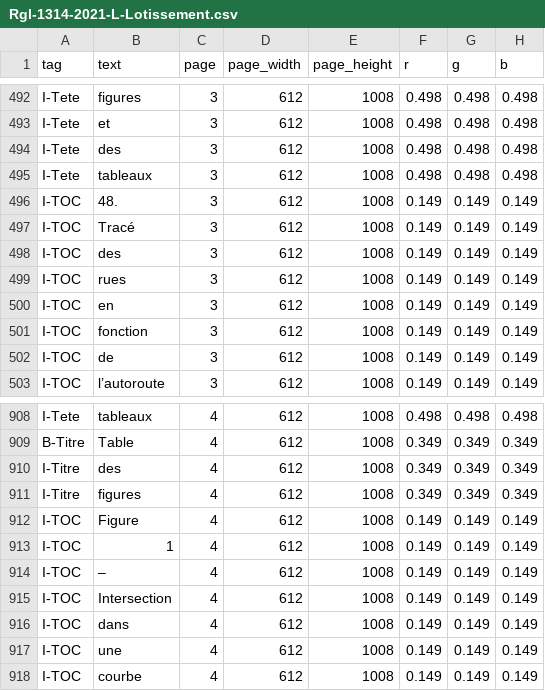
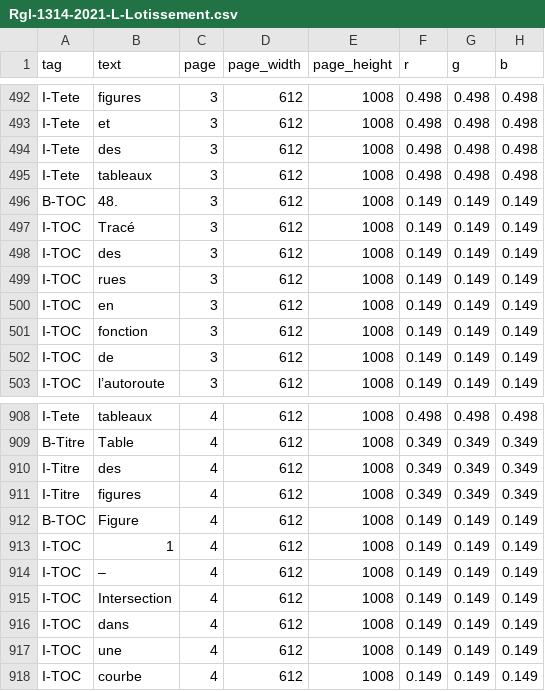
Before and after one commit to dhdaines/alexis, a CSV file: data/train/Rgl-1314-2021-L-Lotissement.csv, drawn as a sheet; only a part is shown, gaps mark what is left out; the diff names each change by its address in the sheet, - before the commit and + after, or states it on an @@ line.

```diff
--- a/data/train/Rgl-1314-2021-L-Lotissement.csv
+++ b/data/train/Rgl-1314-2021-L-Lotissement.csv
-A496 (tag): I-TOC
+A496 (tag): B-TOC
-A912 (tag): I-TOC
+A912 (tag): B-TOC
```
Also changed, not shown: data/train/Rgl-1314-2021-TM-Travaux-municipaux.csv, 3 other files.
